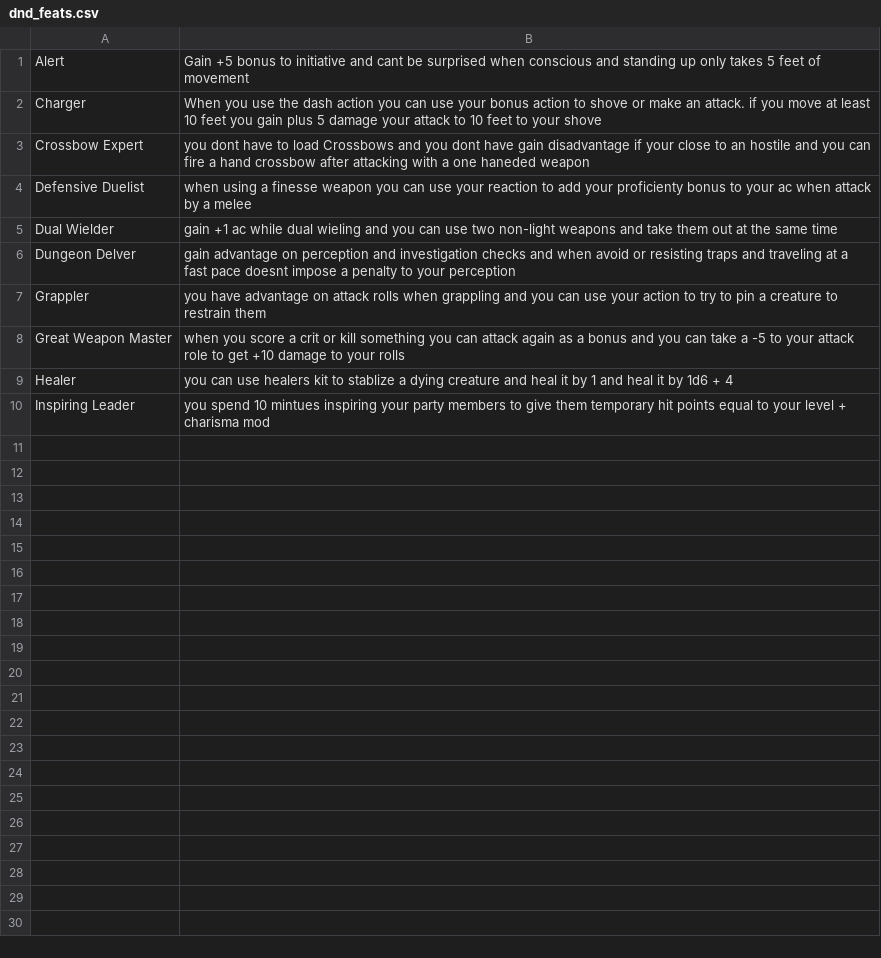
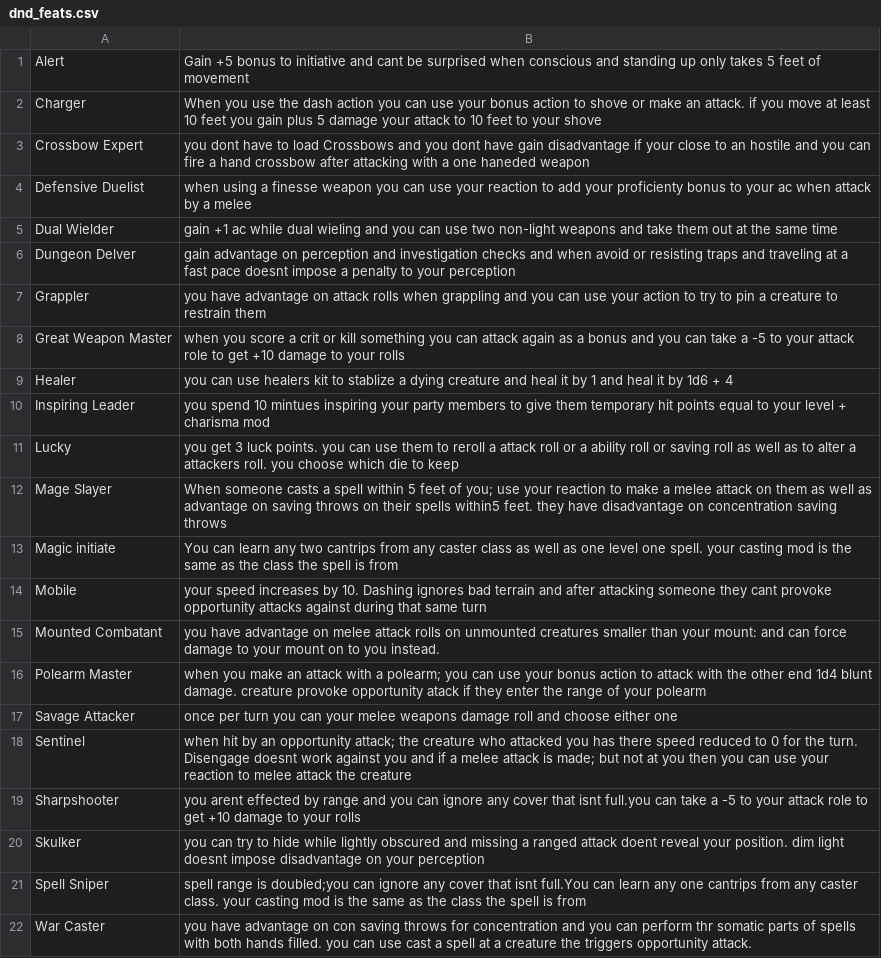
Before and after one commit to OwenSP7/se126-opimentel-202520, a CSV file: W9/dnd_feats.csv, drawn as a sheet; the diff names each change by its address in the sheet, - before the commit and + after, or states it on an @@ line.

```diff
--- a/W9/dnd_feats.csv
+++ b/W9/dnd_feats.csv
+row 11: Lucky | you get 3 luck points. you can use them to reroll a attack roll or a ability roll or saving roll as well as to alter a attackers roll. you choose which die to keep
+row 12: Mage Slayer | When someone casts a spell within 5 feet of you; use your reaction to make a melee attack on them as well as advantage on saving throws on their spells within5 feet. they have disadvantage on concentration saving throws
+row 13: Magic initiate | You can learn any two cantrips from any caster class as well as one level one spell. your casting mod is the same as the class the spell is from
+row 14: Mobile | your speed increases by 10. Dashing ignores bad terrain and after attacking someone they cant provoke opportunity attacks against during that same turn
+row 15: Mounted Combatant | you have advantage on melee attack rolls on unmounted creatures smaller than your mount: and can force damage to your mount on to you instead.
+row 16: Polearm Master | when you make an attack with a polearm; you can use your bonus action to attack with the other end 1d4 blunt damage. creature provoke opportunity atack if they enter the range of your polearm
+row 17: Savage Attacker | once per turn you can your melee weapons damage roll and choose either one
+row 18: Sentinel | when hit by an opportunity attack; the creature who attacked you has there speed reduced to 0 for the turn. Disengage doesnt work against you and if a melee attack is made; but not at you then you can use your reaction to melee attack the creature
+row 19: Sharpshooter | you arent effected by range and you can ignore any cover that isnt full.you can take a -5 to your attack role to get +10 damage to your rolls
+row 20: Skulker | you can try to hide while lightly obscured and missing a ranged attack doent reveal your position. dim light doesnt impose disadvantage on your perception
+row 21: Spell Sniper | spell range is doubled;you can ignore any cover that isnt full.You can learn any one cantrips from any caster class. your casting mod is the same as the class the spell is from
+row 22: War Caster | you have advantage on con saving throws for concentration and you can perform thr somatic parts of spells with both hands filled. you can use cast a spell at a creature the triggers opportunity attack.
```
Also changed, not shown: W9/dnd_Adventurers.csv, 1 other file.
